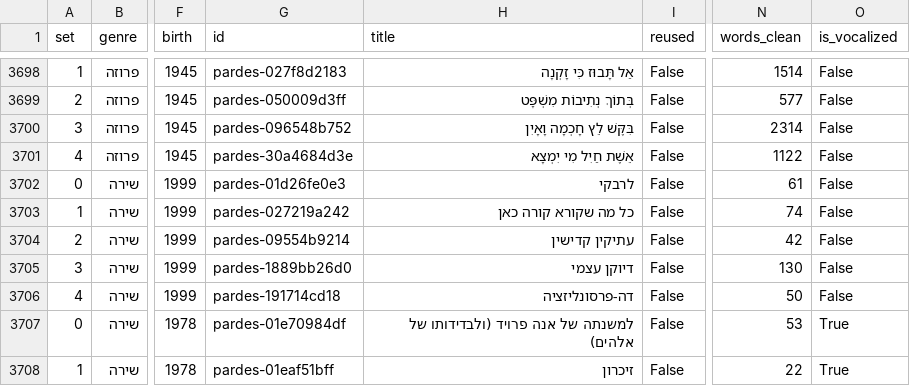
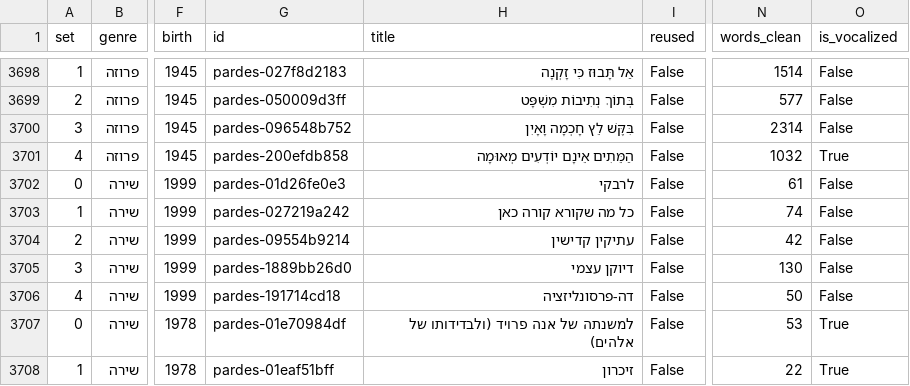
Before and after one commit to adichoUNI/BenYehuda-literary-corpus, a CSV file: sets.csv, drawn as a sheet; only a part is shown, gaps mark what is left out; the diff names each change by its address in the sheet, - before the commit and + after, or states it on an @@ line.

```diff
--- a/sets.csv
+++ b/sets.csv
-G3701 (id): pardes-30a4684d3e
+G3701 (id): pardes-200efdb858
-H3701 (title): אֵשֶׁת חַיִל מִי יִמְצָא
+H3701 (title): הַמֵּתִים אֵינָם יוֹדְעִים מְאוּמָה
-N3701 (words_clean): 1122
+N3701 (words_clean): 1032
-O3701 (is_vocalized): False
+O3701 (is_vocalized): True
```
Also changed, not shown: selection.csv, 3 other files.
